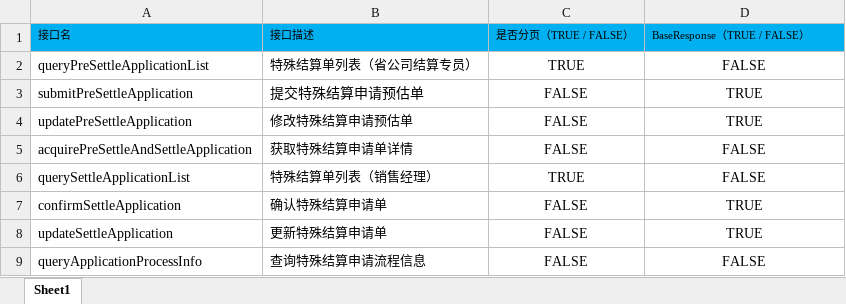
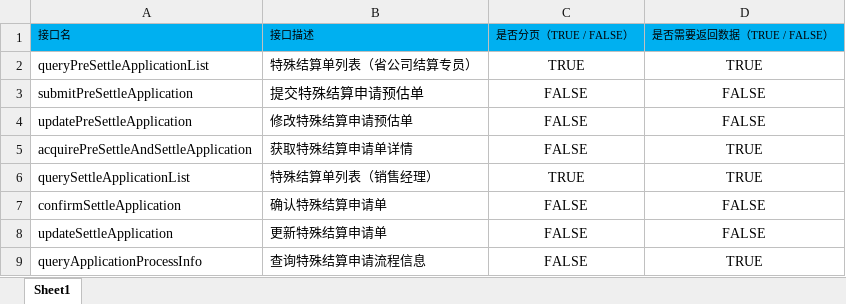
Before and after one commit to liangenhao/code-generator, an Excel workbook: src/main/resources/static/interfaceTemplate.xlsx, sheet Sheet1, drawn as a sheet; values as stored, in another font and other column widths than the file's, no borders; the diff names each change by its address in the sheet, - before the commit and + after, or states it on an @@ line.

```diff
--- a/src/main/resources/static/interfaceTemplate.xlsx (sheet Sheet1)
+++ b/src/main/resources/static/interfaceTemplate.xlsx (sheet Sheet1)
-D1: BaseResponse（TRUE / FALSE）
+D1: 是否需要返回数据（TRUE / FALSE）
-D2: FALSE
+D2: TRUE
-D3:D4: TRUE
+D3:D4: FALSE
-D5:D6: FALSE
+D5:D6: TRUE
-D7:D8: TRUE
+D7:D8: FALSE
-D9: FALSE
+D9: TRUE
```
Also changed, not shown: 3 other files.
